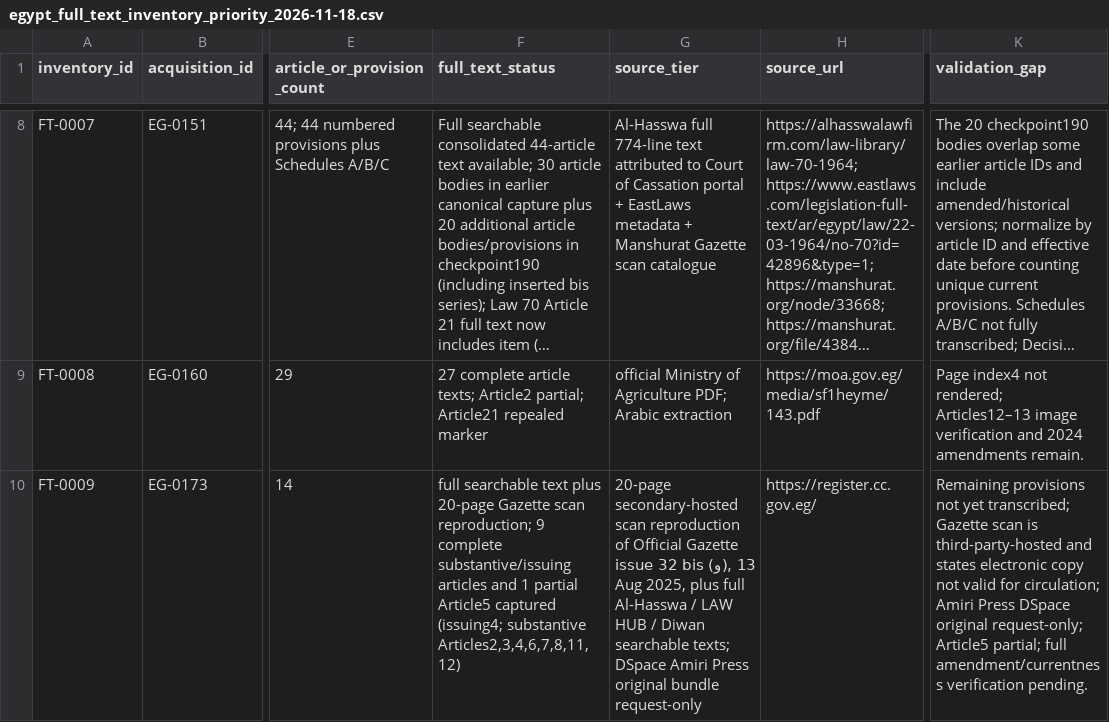
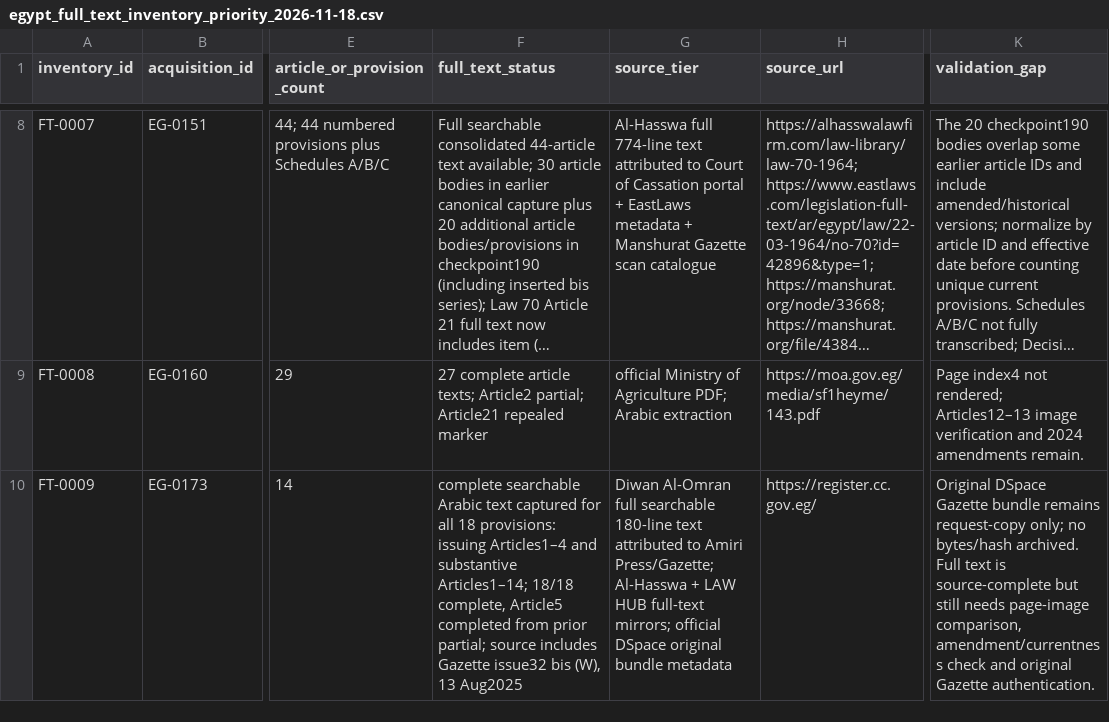
Before and after one commit to abdelmalek384/legal_copilot_latest, a CSV file: data/research/egypt_full_text_inventory_priority_2026-11-18.csv, drawn as a sheet; only a part is shown, gaps mark what is left out; long unchanged cells end in …; the diff covers the shown part only; the diff names each change by its address in the sheet, - before the commit and + after, or states it on an @@ line.

Commit message:
Mark full searchable text coverage complete for Law168 and Decision200; retain Gazette binary and forms gaps

```diff
--- a/data/research/egypt_full_text_inventory_priority_2026-11-18.csv
+++ b/data/research/egypt_full_text_inventory_priority_2026-11-18.csv
-F10 (full_text_status): full searchable text plus 20-page Gazette scan reproduction; 9 complete substantive/issuing articles and 1 partial Article5 captured (issuing4; substantive Articles2,3,4,6,7,8,11,12)
+F10 (full_text_status): complete searchable Arabic text captured for all 18 provisions: issuing Articles1–4 and substantive Articles1–14; 18/18 complete, Article5 completed from prior partial; source includes Gazette issue32 bis (W), 13 Aug2025
-G10 (source_tier): 20-page secondary-hosted scan reproduction of Official Gazette issue 32 bis (و), 13 Aug 2025, plus full Al-Hasswa / LAW HUB / Diwan searchable texts; DSpace Amiri Press original bundle request-only
+G10 (source_tier): Diwan Al-Omran full searchable 180-line text attributed to Amiri Press/Gazette; Al-Hasswa + LAW HUB full-text mirrors; official DSpace original bundle metadata
-K10 (validation_gap): Remaining provisions not yet transcribed; Gazette scan is third-party-hosted and states electronic copy not valid for circulation; Amiri Press DSpace original request-only; Article5 partial; full amendment/currentness verification pending.
+K10 (validation_gap): Original DSpace Gazette bundle remains request-copy only; no bytes/hash archived. Full text is source-complete but still needs page-image comparison, amendment/currentness check and original Gazette authentication.
```
Also changed, not shown: 5 edited cells elsewhere in this file.
